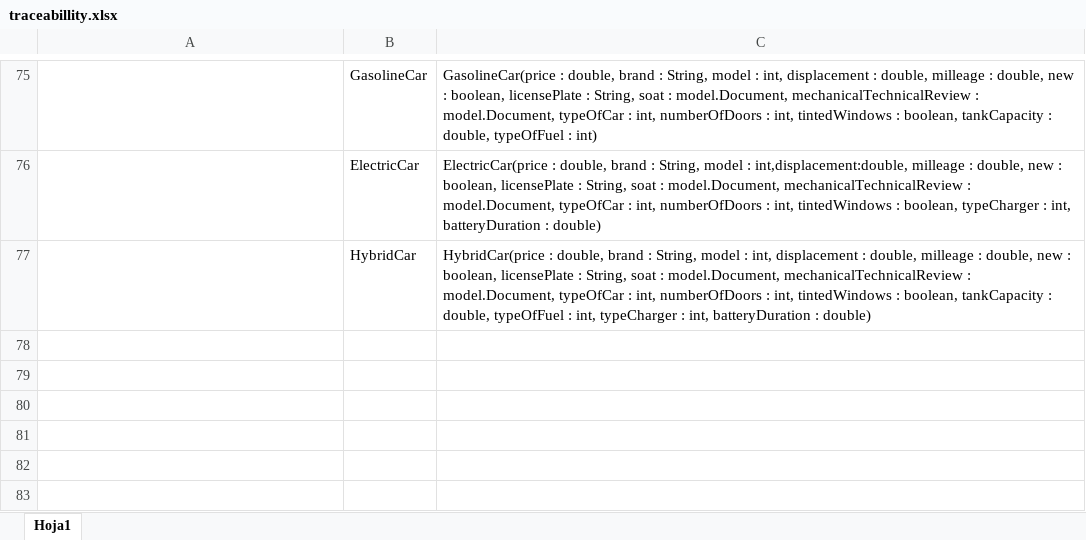
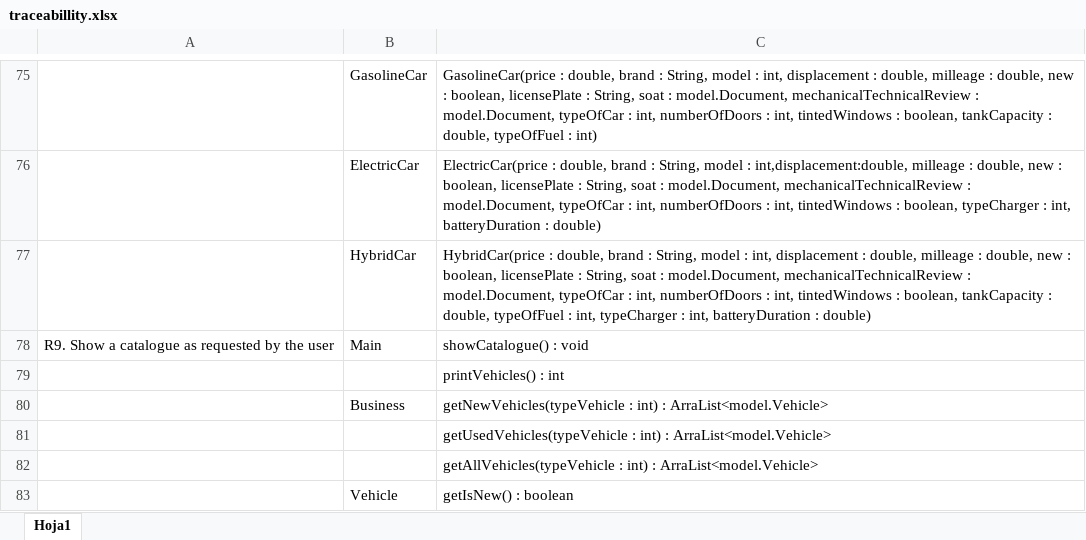
Before and after one commit to Juan-dev123/Lab3, an Excel workbook: CarDealer/docs/traceabillity.xlsx, sheet Hoja1, drawn as a sheet; only a part is shown, gaps mark what is left out; values as stored, in another font and other column widths than the file's, no borders; the diff names each change by its address in the sheet, - before the commit and + after, or states it on an @@ line.

```diff
--- a/CarDealer/docs/traceabillity.xlsx (sheet Hoja1)
+++ b/CarDealer/docs/traceabillity.xlsx (sheet Hoja1)
+row 78: R9. Show a catalogue as requested by the user | Main | showCatalogue() : void
+row 79:  |  | printVehicles() : int
+row 80:  | Business | getNewVehicles(typeVehicle : int) : ArraList<model.Vehicle>
+row 81:  |  | getUsedVehicles(typeVehicle : int) : ArraList<model.Vehicle>
+row 82:  |  | getAllVehicles(typeVehicle : int) : ArraList<model.Vehicle>
+row 83:  | Vehicle | getIsNew() : boolean
```
Also changed, not shown: 42 other files.
